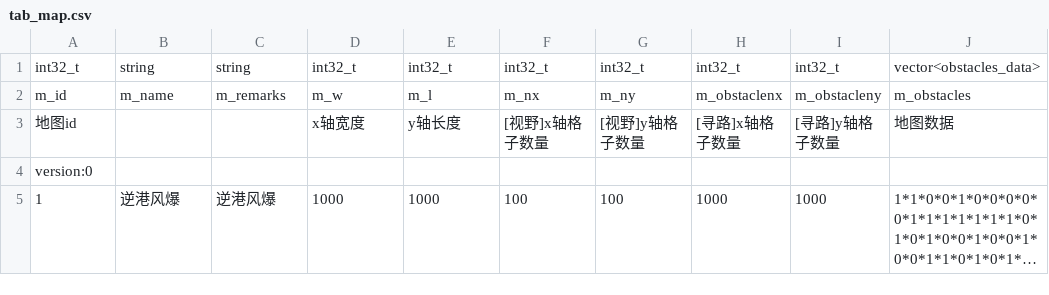
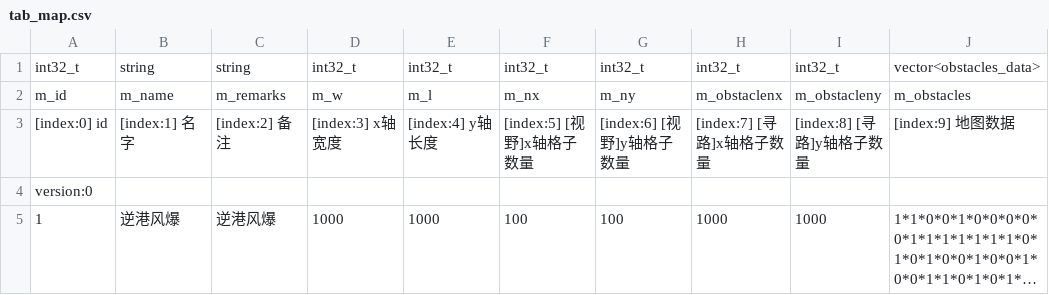
Before and after one commit to NingLeixueR/ngl, a CSV file: bin/csv/tab_map.csv, drawn as a sheet; long unchanged cells end in ….

```diff
--- a/bin/csv/tab_map.csv
+++ b/bin/csv/tab_map.csv
@@ -2,3 +2,3 @@ int32_t,string,string,int32_t,int32_t,int32_t,int32_t,int32_t,int32_t,vector<obs
 m_id,m_name,m_remarks,m_w,m_l,m_nx,m_ny,m_obstaclenx,m_obstacleny,m_obstacles,
- 地图id,,, x轴宽度, y轴长度, [视野]x轴格子数量, [视野]y轴格子数量, [寻路]x轴格子数量, [寻路]y轴格子数量," 地图数据",
+" [index:0] id "," [index:1] 名字 "," [index:2] 备注"," [index:3] x轴宽度"," [index:4] y轴长度"," [index:5] [视野]x轴格子数量"," [index:6] [视野]y轴格子数量"," [index:7] [寻路]x轴格子数量"," [index:8] [寻路]y轴格子数量"," [index:9] 地图数据",
 version:0,,,,,,,,,
```
Also changed, not shown: bin/csv/tab_item.csv, bin/csv/tab_random.csv, 19 other files.
